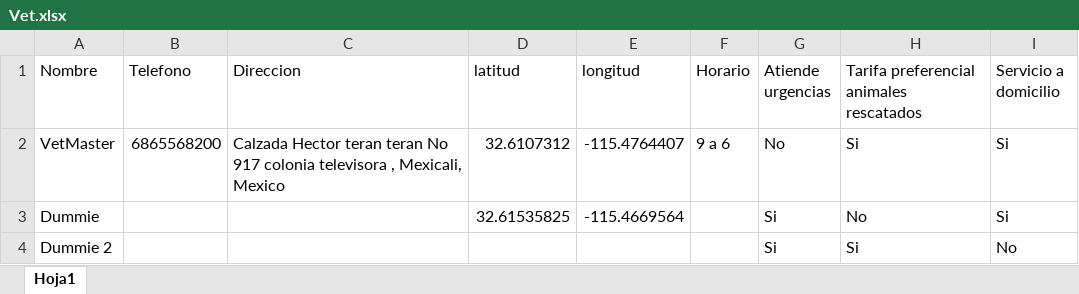
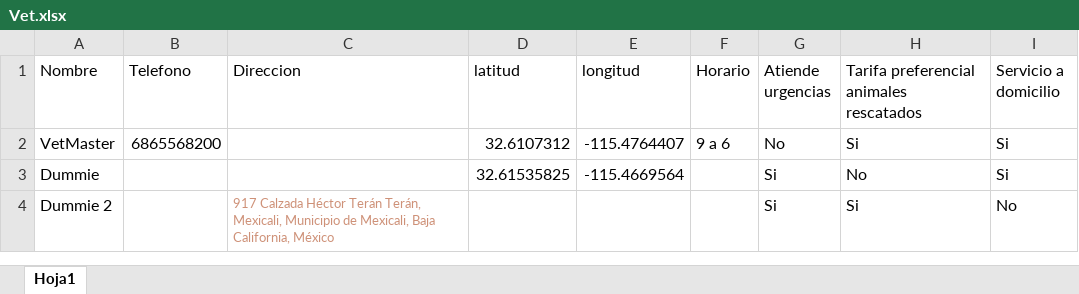
Before and after one commit to cvillarragamo/Vet_Mexicali, an Excel workbook: Vet.xlsx, sheet Hoja1, drawn as a sheet; values as stored, in another font and other column widths than the file's, no borders; the diff names each change by its address in the sheet, - before the commit and + after, or states it on an @@ line.

```diff
--- a/Vet.xlsx (sheet Hoja1)
+++ b/Vet.xlsx (sheet Hoja1)
-C2 (Direccion): Calzada Hector teran teran No 917 colonia televisora , Mexicali, Mexico
+C2 (Direccion): (empty)
-C4 (Direccion): (empty)
+C4 (Direccion): 917 Calzada Héctor Terán Terán, Mexicali, Municipio de Mexicali, Baja California, México
```
Also changed, not shown: 2 other files.
